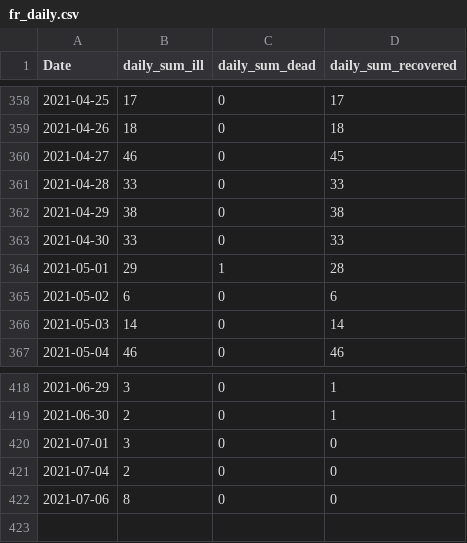
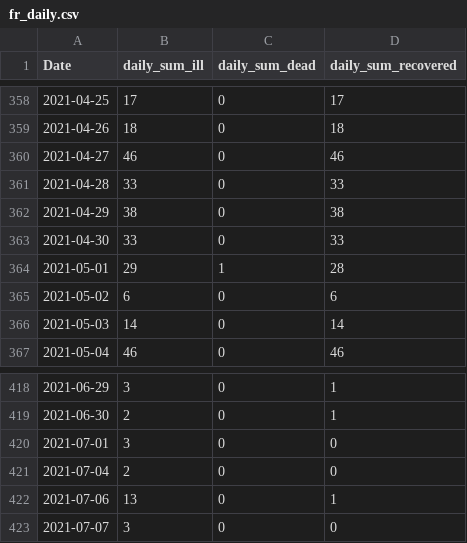
Before and after one commit to stefanreifenberg/svelte_d3_covidFR, a CSV file: public/fr_daily.csv, drawn as a sheet; only a part is shown, gaps mark what is left out.

```diff
--- a/public/fr_daily.csv
+++ b/public/fr_daily.csv
@@ -359,3 +359,3 @@ Date,daily_sum_ill,daily_sum_dead,daily_sum_recovered
 2021-04-26,18,0,18
-2021-04-27,46,0,45
+2021-04-27,46,0,46
 2021-04-28,33,0,33
@@ -421,2 +421,3 @@ Date,daily_sum_ill,daily_sum_dead,daily_sum_recovered
 2021-07-04,2,0,0
-2021-07-06,8,0,0
+2021-07-06,13,0,1
+2021-07-07,3,0,0
```
